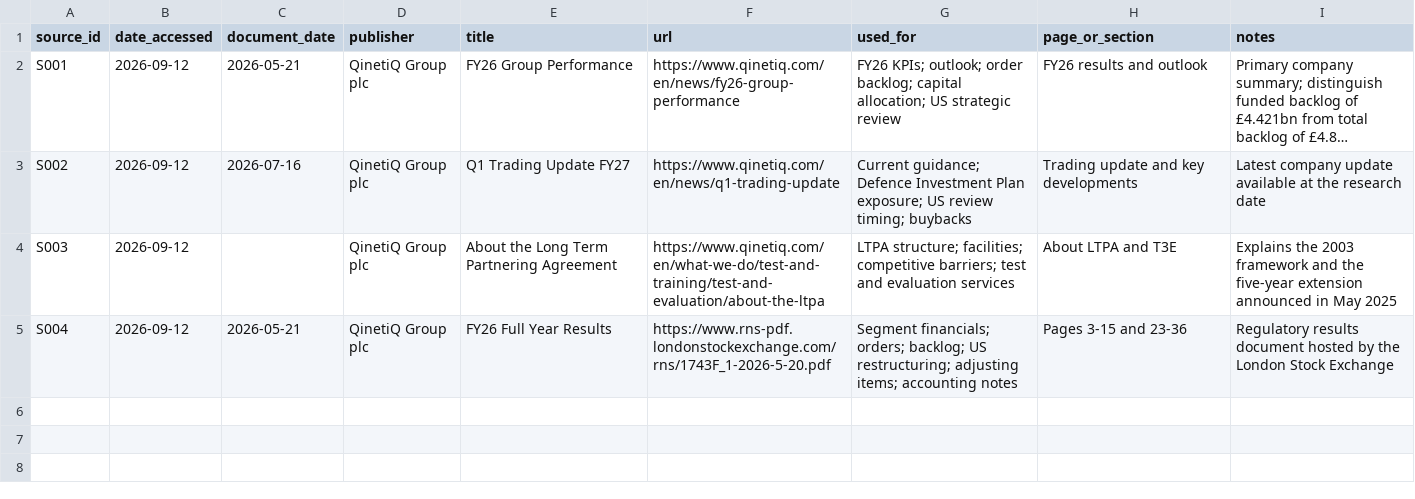
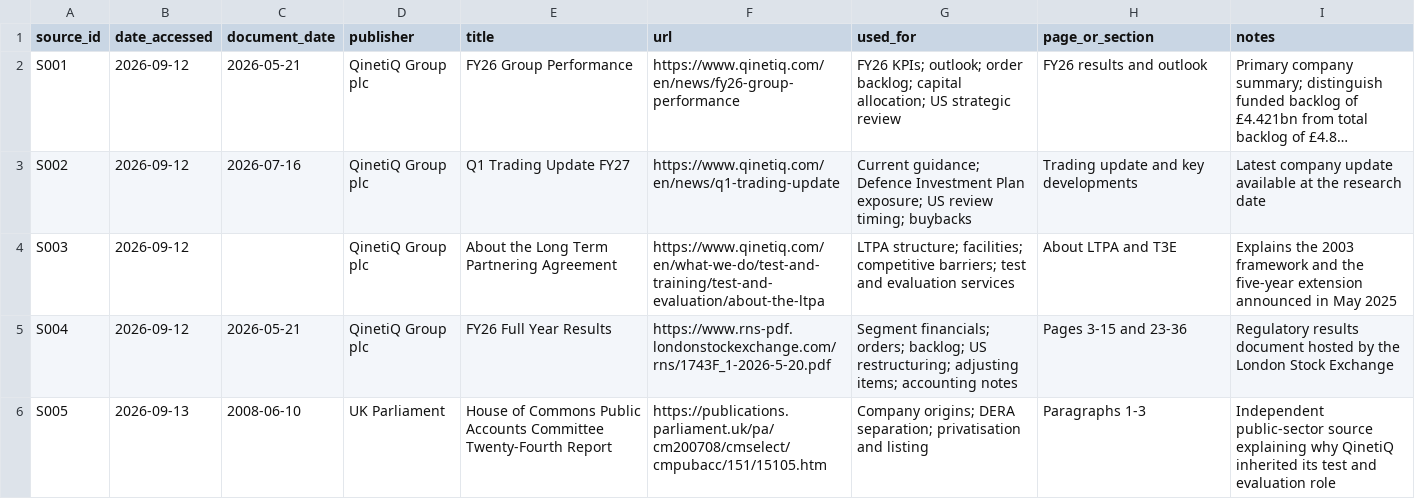
Before and after one commit to gxdhilz05/qinetiq-valuation-strategic-alternatives, a CSV file: research/sources.csv, drawn as a sheet; long unchanged cells end in ….

Commit message:
Add authoritative source for QinetiQ history

```diff
--- a/research/sources.csv
+++ b/research/sources.csv
@@ -5 +5,2 @@ S003,2026-09-12,,QinetiQ Group plc,About the Long Term Partnering Agreement,http
 S004,2026-09-12,2026-05-21,QinetiQ Group plc,FY26 Full Year Results,https://www.rns-pdf.londonstockexchange.com/rns/1743F_1-2026-5-20.pdf,"Segment financials; orders; backlog; US restructuring; adjusting items; accounting notes","Pages 3-15 and 23-36","Regulatory results document hosted by the London Stock Exchange"
+S005,2026-09-13,2008-06-10,UK Parliament,House of Commons Public Accounts Committee Twenty-Fourth Report,https://publications.parliament.uk/pa/cm200708/cmselect/cmpubacc/151/15105.htm,"Company origins; DERA separation; privatisation and listing","Paragraphs 1-3","Independent public-sector source explaining why QinetiQ inherited its test and evaluation role"
```
